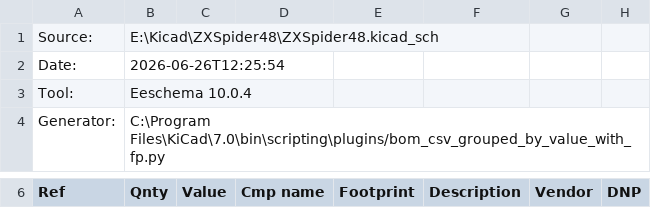
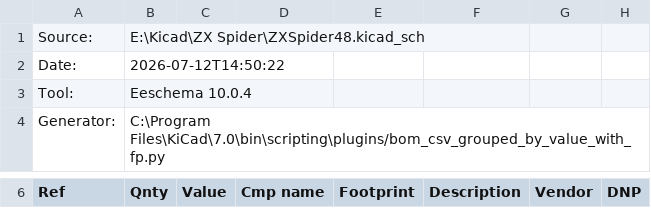
Before and after one commit to liveboxandy/ZX-Spider-48K-LBA, a CSV file: ZXSpider48.csv, drawn as a sheet; only a part is shown, gaps mark what is left out; the diff covers the shown part only.

```diff
--- a/ZXSpider48.csv
+++ b/ZXSpider48.csv
@@ -1,3 +1,3 @@
-"Source:","E:\Kicad\ZXSpider48\ZXSpider48.kicad_sch"
-"Date:","2026-06-26T12:25:54"
+"Source:","E:\Kicad\ZX Spider\ZXSpider48.kicad_sch"
+"Date:","2026-07-12T14:50:22"
 "Tool:","Eeschema 10.0.4"
```
Also changed, not shown: 2 added rows, 1 removed row and 6 edited cells elsewhere in this file, 24 other files.
